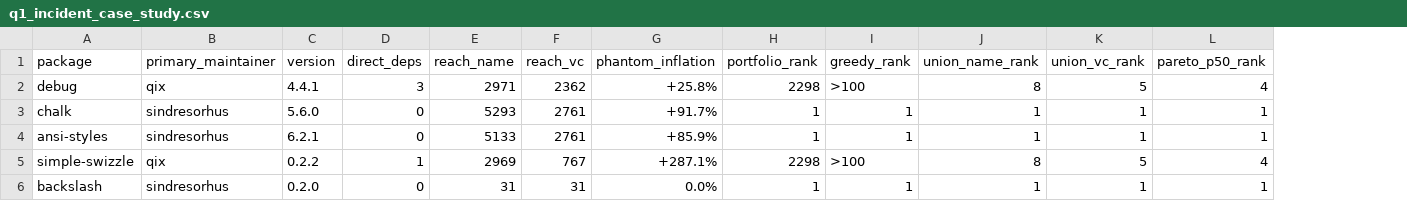
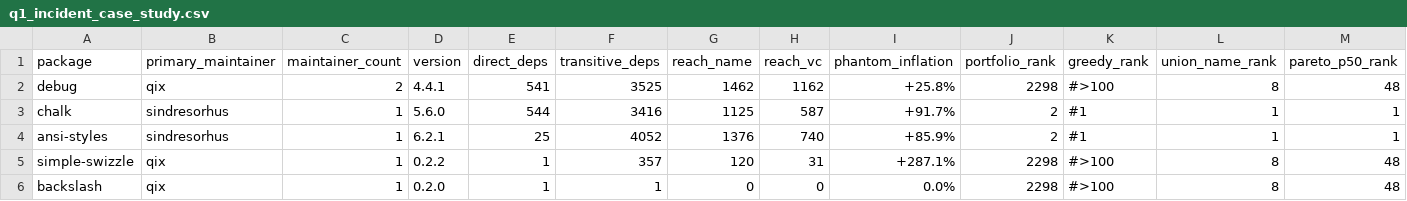
Before and after one commit to hasanshahriar32/npm-supply-chain-research, a CSV file: manuscript/results/q1_journal/q1_incident_case_study.csv, drawn as a sheet; only a part is shown; removed rows and columns are numbered as before the commit, all else as after; the diff covers the shown part only; the diff names each change by its address in the sheet, - before the commit and + after, or states it on an @@ line.

Commit message:
Lock verified Track 1 (IEEE 6p Conference) and Track 2 (15p Q1 Journal) deliverables

```diff
--- a/manuscript/results/q1_journal/q1_incident_case_study.csv
+++ b/manuscript/results/q1_journal/q1_incident_case_study.csv
+column C (maintainer_count), rows 2-6: 2 | 1 | 1 | 1 | 1
+column F (transitive_deps), rows 2-6: 3525 | 3416 | 4052 | 357 | 1
-column K (union_vc_rank), rows 2-6: 5 | 1 | 1 | 5 | 1
-E2 (direct_deps): 3
+E2 (direct_deps): 541
-G2 (reach_name): 2971
+G2 (reach_name): 1462
-H2 (reach_vc): 2362
+H2 (reach_vc): 1162
-K2 (greedy_rank): >100
+K2 (greedy_rank): #>100
-M2 (pareto_p50_rank): 4
+M2 (pareto_p50_rank): 48
-E3 (direct_deps): 0
+E3 (direct_deps): 544
-G3 (reach_name): 5293
+G3 (reach_name): 1125
-H3 (reach_vc): 2761
+H3 (reach_vc): 587
-J3:J4 (portfolio_rank): 1
+J3:J4 (portfolio_rank): 2
-K3:K4 (greedy_rank): 1
+K3:K4 (greedy_rank): #1
-E4 (direct_deps): 0
+E4 (direct_deps): 25
-G4 (reach_name): 5133
+G4 (reach_name): 1376
-H4 (reach_vc): 2761
+H4 (reach_vc): 740
-G5 (reach_name): 2969
+G5 (reach_name): 120
-H5 (reach_vc): 767
+H5 (reach_vc): 31
-K5 (greedy_rank): >100
+K5 (greedy_rank): #>100
-M5 (pareto_p50_rank): 4
+M5 (pareto_p50_rank): 48
-B6 (primary_maintainer): sindresorhus
+B6 (primary_maintainer): qix
-E6 (direct_deps): 0
+E6 (direct_deps): 1
-G6 (reach_name): 31
+G6 (reach_name): 0
-H6 (reach_vc): 31
+H6 (reach_vc): 0
-J6 (portfolio_rank): 1
+J6 (portfolio_rank): 2298
-K6 (greedy_rank): 1
+K6 (greedy_rank): #>100
-L6 (union_name_rank): 1
+L6 (union_name_rank): 8
-M6 (pareto_p50_rank): 1
+M6 (pareto_p50_rank): 48
```
Also changed, not shown: 3 added rows, 3 removed rows and 59 edited cells elsewhere in this file, 23 other files.
